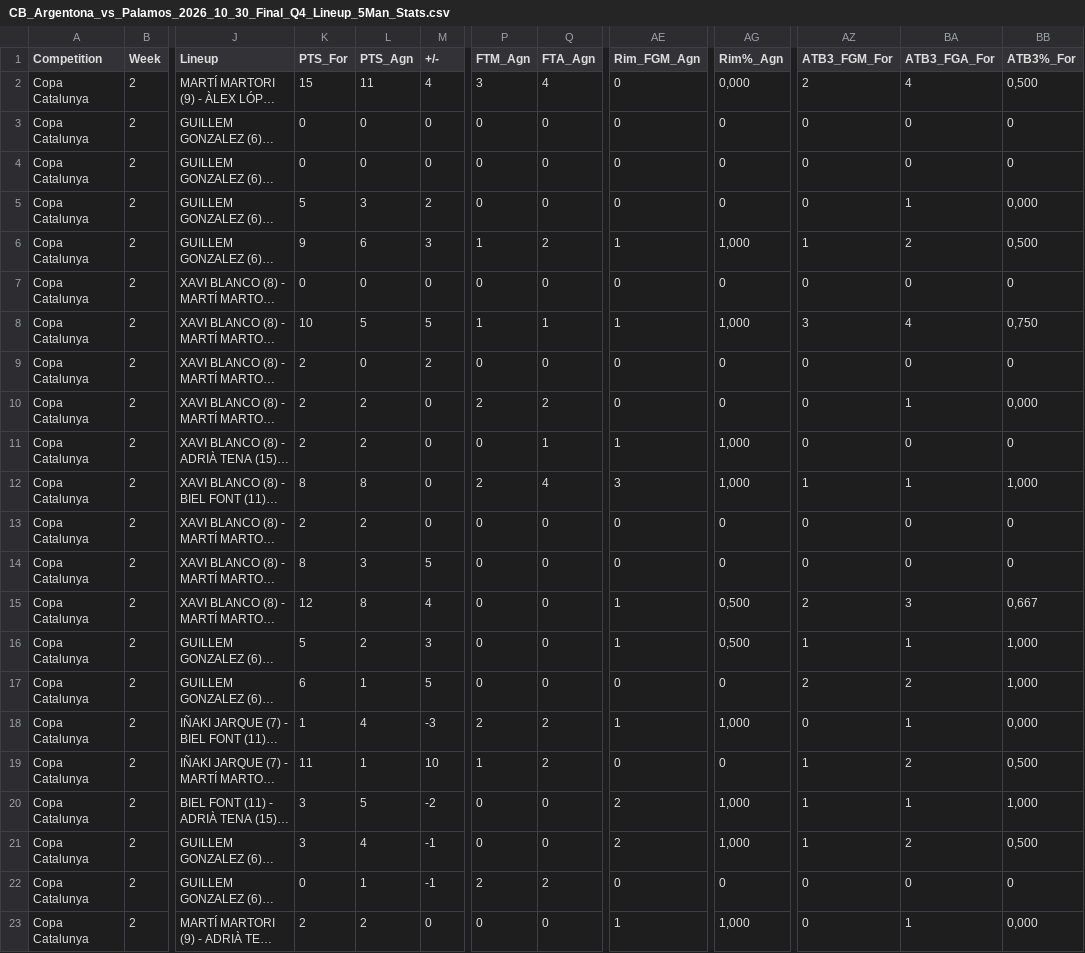
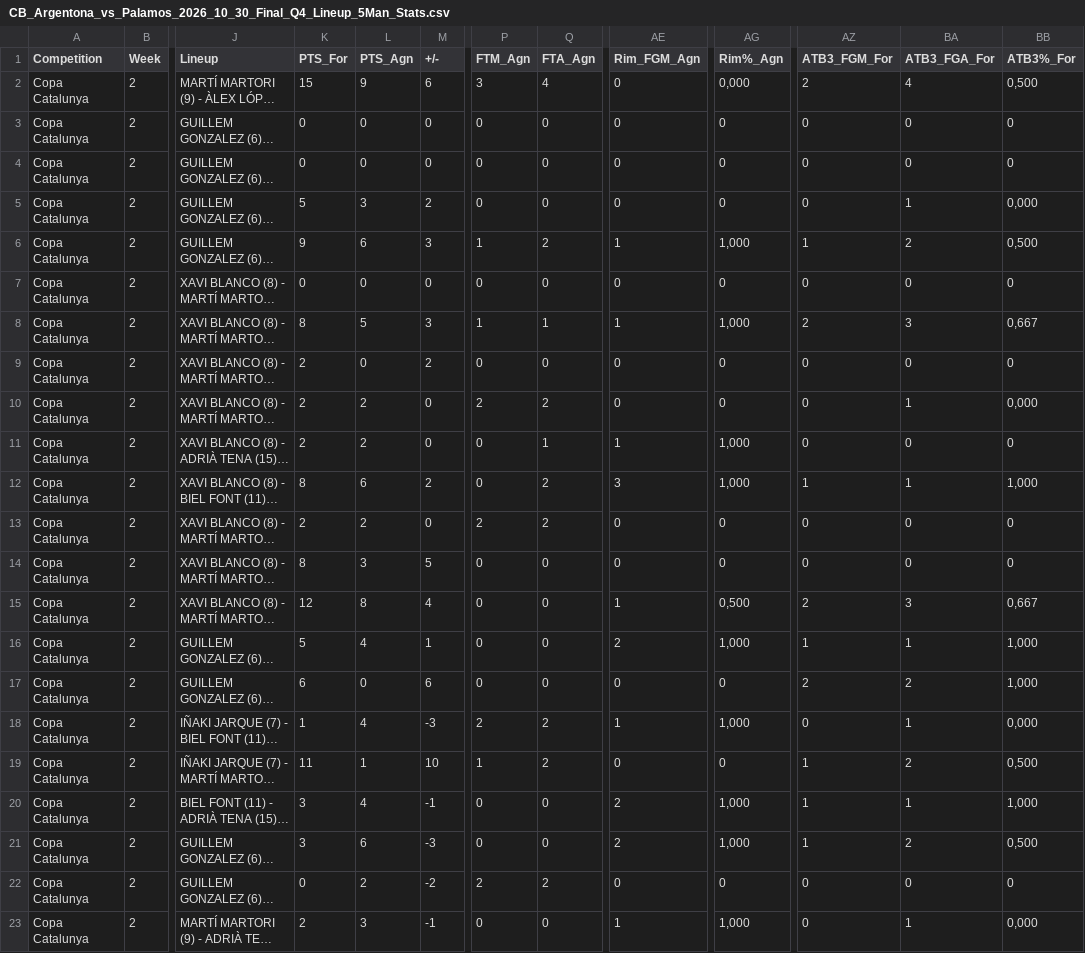
Before and after one commit to jeffreyabbot/copacat_jugadors, a CSV file: data/raw/Copa_Catalunya/2026_10_30_J2_Palamos_CB_Argentona/CB_Argentona_vs_Palamos_2026_10_30_Final_Q4_Lineup_5Man_Stats.csv, drawn as a sheet; only a part is shown, gaps mark what is left out; long unchanged cells end in …; the diff names each change by its address in the sheet, - before the commit and + after, or states it on an @@ line.

Commit message:
Update CB_Argentona_vs_Palamos_2026_10_30_Final_Q4_Lineup_5Man_Stats.csv

```diff
--- a/data/raw/Copa_Catalunya/2026_10_30_J2_Palamos_CB_Argentona/CB_Argentona_vs_Palamos_2026_10_30_Final_Q4_Lineup_5Man_Stats.csv
+++ b/data/raw/Copa_Catalunya/2026_10_30_J2_Palamos_CB_Argentona/CB_Argentona_vs_Palamos_2026_10_30_Final_Q4_Lineup_5Man_Stats.csv
-L2 (PTS_Agn): 11
+L2 (PTS_Agn): 9
-M2 (+/-): 4
+M2 (+/-): 6
-K8 (PTS_For): 10
+K8 (PTS_For): 8
-M8 (+/-): 5
+M8 (+/-): 3
-AZ8 (ATB3_FGM_For): 3
+AZ8 (ATB3_FGM_For): 2
-BA8 (ATB3_FGA_For): 4
+BA8 (ATB3_FGA_For): 3
-BB8 (ATB3%_For): 0,750
+BB8 (ATB3%_For): 0,667
-L12 (PTS_Agn): 8
+L12 (PTS_Agn): 6
-M12 (+/-): 0
+M12 (+/-): 2
-P12 (FTM_Agn): 2
+P12 (FTM_Agn): 0
-Q12 (FTA_Agn): 4
+Q12 (FTA_Agn): 2
-P13 (FTM_Agn): 0
+P13 (FTM_Agn): 2
-Q13 (FTA_Agn): 0
+Q13 (FTA_Agn): 2
-L16 (PTS_Agn): 2
+L16 (PTS_Agn): 4
-M16 (+/-): 3
+M16 (+/-): 1
-AE16 (Rim_FGM_Agn): 1
+AE16 (Rim_FGM_Agn): 2
-AG16 (Rim%_Agn): 0,500
+AG16 (Rim%_Agn): 1,000
-L17 (PTS_Agn): 1
+L17 (PTS_Agn): 0
-M17 (+/-): 5
+M17 (+/-): 6
-L20 (PTS_Agn): 5
+L20 (PTS_Agn): 4
-M20 (+/-): -2
+M20 (+/-): -1
-L21 (PTS_Agn): 4
+L21 (PTS_Agn): 6
-M21 (+/-): -1
+M21 (+/-): -3
-L22 (PTS_Agn): 1
+L22 (PTS_Agn): 2
-M22 (+/-): -1
+M22 (+/-): -2
-L23 (PTS_Agn): 2
+L23 (PTS_Agn): 3
-M23 (+/-): 0
+M23 (+/-): -1
```
